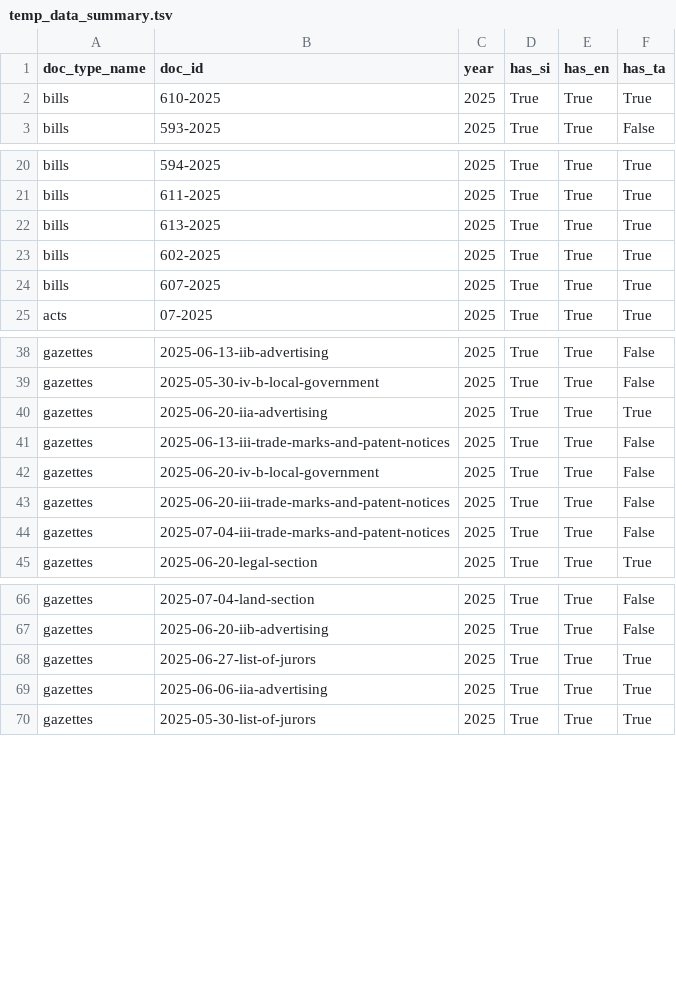
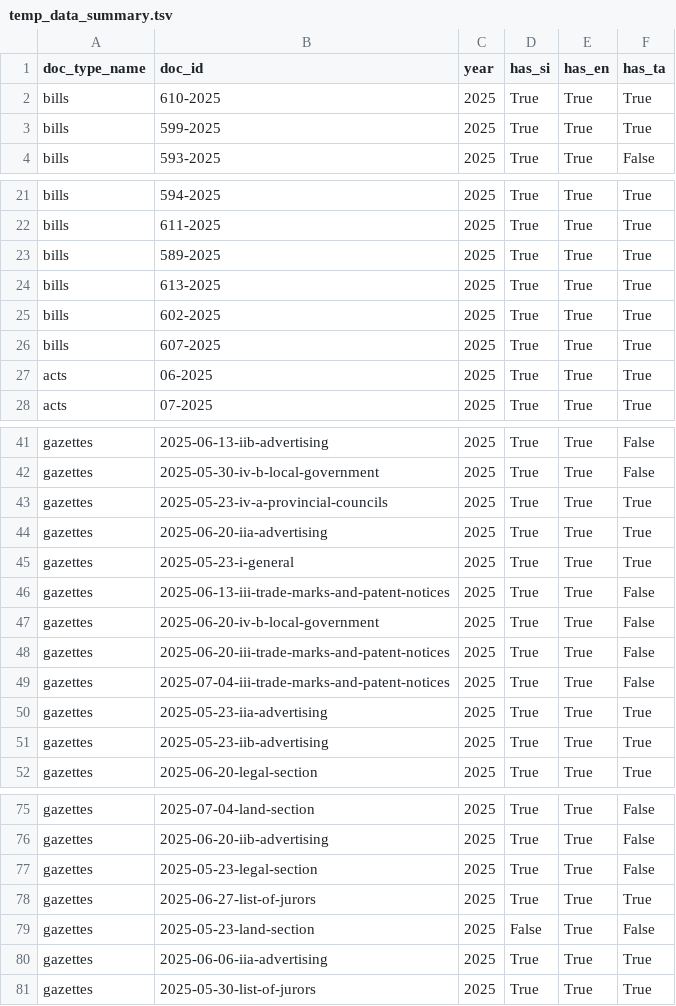
Before and after one commit to ovindu-a/lk_legal_docs, a TSV file: data/temp_data_summary.tsv, drawn as a sheet; only a part is shown, gaps mark what is left out; the diff covers the shown part only; the diff names each change by its address in the sheet, - before the commit and + after, or states it on an @@ line.

```diff
--- a/data/temp_data_summary.tsv
+++ b/data/temp_data_summary.tsv
+row 3: bills | 599-2025 | 2025 | True | True | True
+row 23: bills | 589-2025 | 2025 | True | True | True
+row 27: acts | 06-2025 | 2025 | True | True | True
+row 43: gazettes | 2025-05-23-iv-a-provincial-councils | 2025 | True | True | True
+row 45: gazettes | 2025-05-23-i-general | 2025 | True | True | True
+row 50: gazettes | 2025-05-23-iia-advertising | 2025 | True | True | True
+row 51: gazettes | 2025-05-23-iib-advertising | 2025 | True | True | True
+row 77: gazettes | 2025-05-23-legal-section | 2025 | True | True | False
+row 79: gazettes | 2025-05-23-land-section | 2025 | False | True | False
```
Also changed, not shown: 19 added rows elsewhere in this file, 1 other file.
